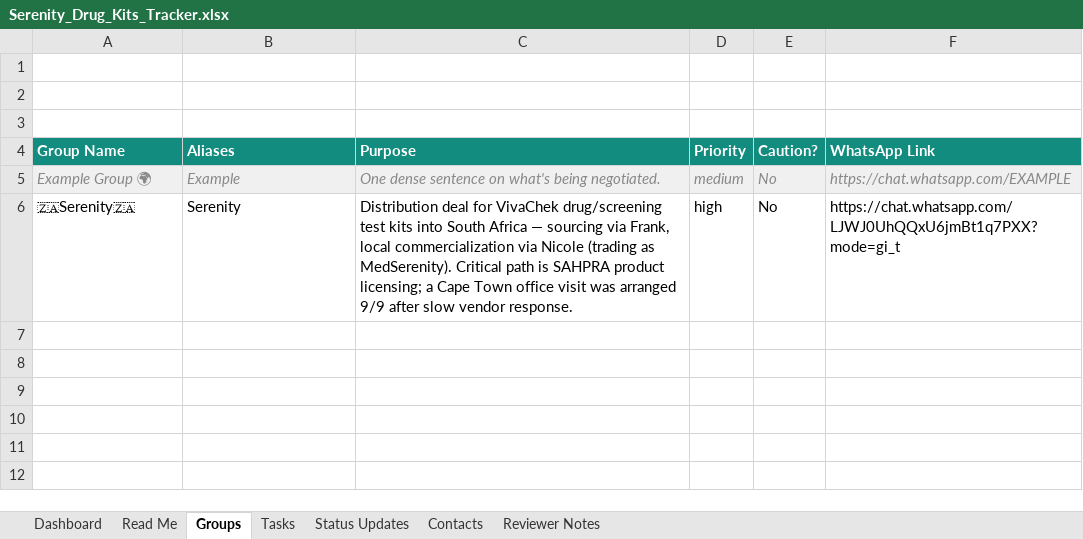
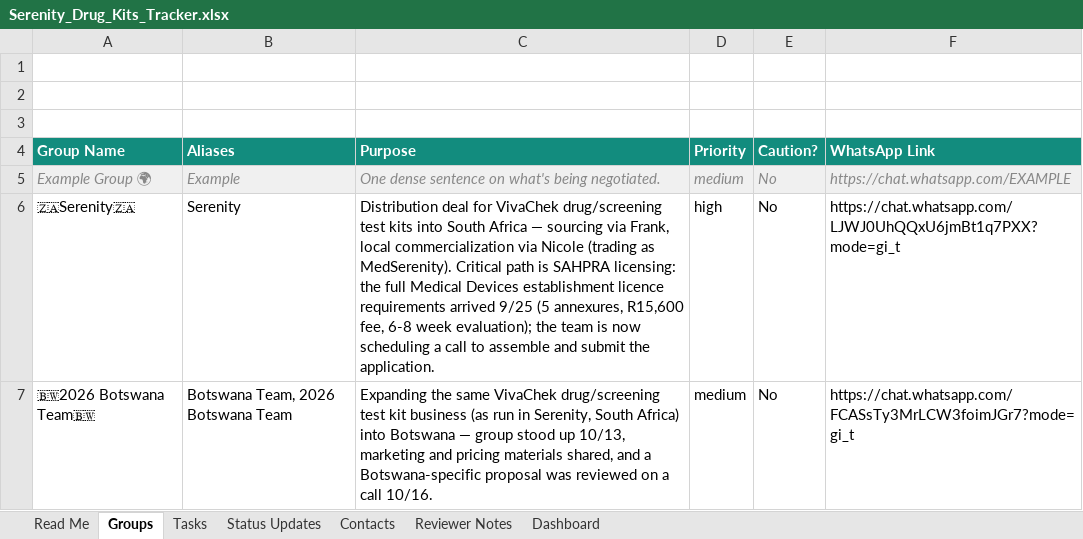
Before and after one commit to edmundondo/serenitydtk, an Excel workbook: Serenity_Drug_Kits_Tracker.xlsx, sheet Groups, drawn as a sheet; values as stored, in another font and other column widths than the file's, no borders; the diff names each change by its address in the sheet, - before the commit and + after, or states it on an @@ line.

```diff
--- a/Serenity_Drug_Kits_Tracker.xlsx (sheet Groups)
+++ b/Serenity_Drug_Kits_Tracker.xlsx (sheet Groups)
@@ sheet tab order changed: Read Me | Groups | Tasks | Status Updates | Contacts | Reviewer Notes | Dashboard @@
-C6 (Purpose): …is SAHPRA product licensing; a Cape Town office visit was arranged 9/9 after slow vendor response.
+C6 (Purpose): …is SAHPRA licensing: the full Medical Devices establishment licence requirements arrived 9/25 (5 annexures, R15,600 fee, 6-8 week evaluation); the team is now scheduling a call to assemble and submit the application.
+row 7: 🇧🇼2026 Botswana Team🇧🇼 | Botswana Team, 2026 Botswana Team | Expanding the same VivaChek drug/screening test kit business (as run in Serenity, South Africa) into Botswana — group stood up 10/13, marketing and pricing materials shared, and a Botswana-specific proposal was reviewed on a call 10/16. | medium | No | https://chat.whatsapp.com/FCASsTy3MrLCW3foimJGr7?mode=gi_t
```
Also changed, not shown: sheet Tasks, sheet Contacts, sheet Status Updates, sheet Read Me, 10 other files.
